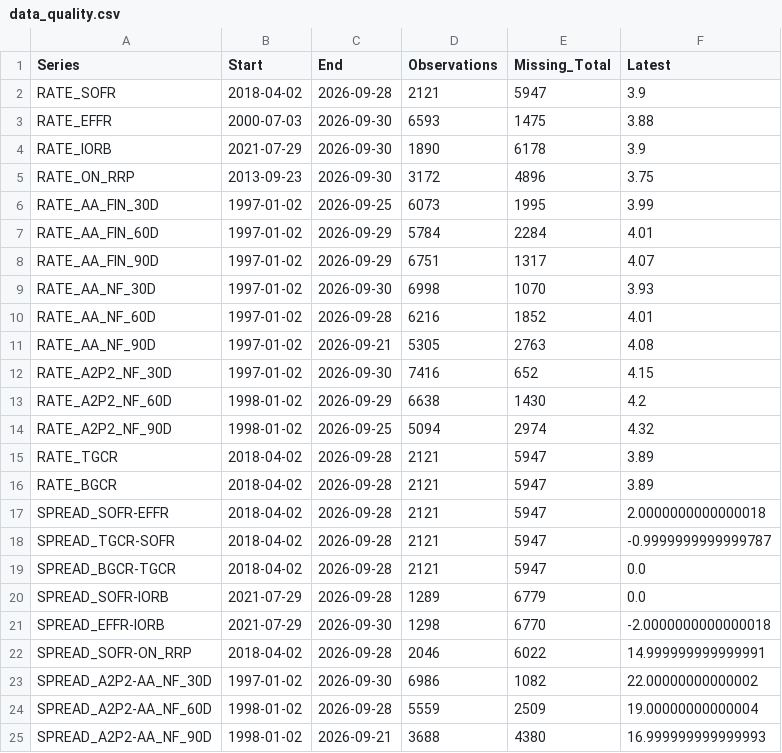
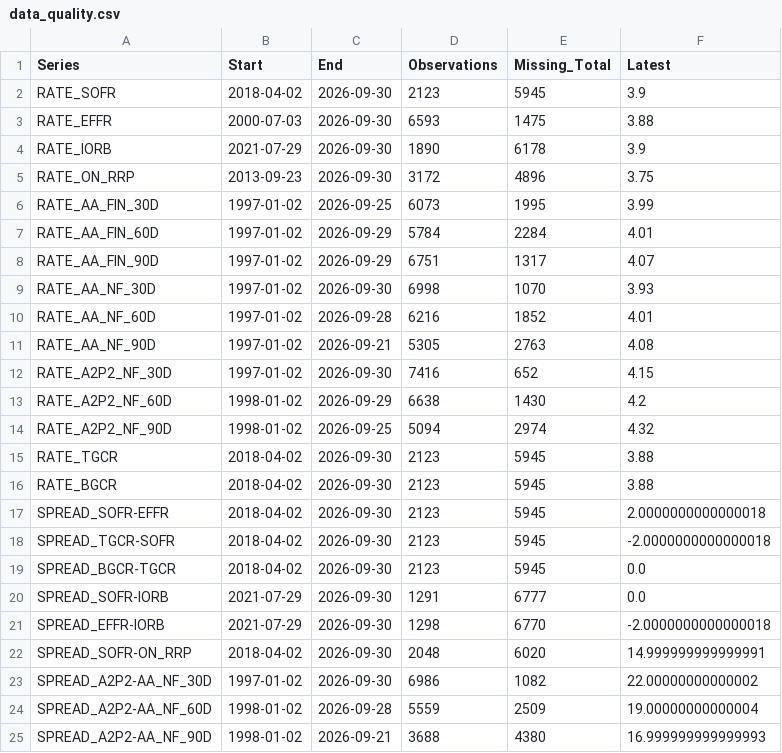
Before and after one commit to YieldShock13/U.S.-Funding-Conditions, a CSV file: data/data_quality.csv, drawn as a sheet; only a part is shown.

```diff
--- a/data/data_quality.csv
+++ b/data/data_quality.csv
@@ -1,3 +1,3 @@
 Series,Start,End,Observations,Missing_Total,Latest
-RATE_SOFR,2018-04-02,2026-09-28,2121,5947,3.9
+RATE_SOFR,2018-04-02,2026-09-30,2123,5945,3.9
 RATE_EFFR,2000-07-03,2026-09-30,6593,1475,3.88
@@ -14,10 +14,10 @@ RATE_A2P2_NF_60D,1998-01-02,2026-09-29,6638,1430,4.2
 RATE_A2P2_NF_90D,1998-01-02,2026-09-25,5094,2974,4.32
-RATE_TGCR,2018-04-02,2026-09-28,2121,5947,3.89
-RATE_BGCR,2018-04-02,2026-09-28,2121,5947,3.89
-SPREAD_SOFR-EFFR,2018-04-02,2026-09-28,2121,5947,2.0000000000000018
-SPREAD_TGCR-SOFR,2018-04-02,2026-09-28,2121,5947,-0.9999999999999787
-SPREAD_BGCR-TGCR,2018-04-02,2026-09-28,2121,5947,0.0
-SPREAD_SOFR-IORB,2021-07-29,2026-09-28,1289,6779,0.0
+RATE_TGCR,2018-04-02,2026-09-30,2123,5945,3.88
+RATE_BGCR,2018-04-02,2026-09-30,2123,5945,3.88
+SPREAD_SOFR-EFFR,2018-04-02,2026-09-30,2123,5945,2.0000000000000018
+SPREAD_TGCR-SOFR,2018-04-02,2026-09-30,2123,5945,-2.0000000000000018
+SPREAD_BGCR-TGCR,2018-04-02,2026-09-30,2123,5945,0.0
+SPREAD_SOFR-IORB,2021-07-29,2026-09-30,1291,6777,0.0
 SPREAD_EFFR-IORB,2021-07-29,2026-09-30,1298,6770,-2.0000000000000018
-SPREAD_SOFR-ON_RRP,2018-04-02,2026-09-28,2046,6022,14.999999999999991
+SPREAD_SOFR-ON_RRP,2018-04-02,2026-09-30,2048,6020,14.999999999999991
 SPREAD_A2P2-AA_NF_30D,1997-01-02,2026-09-30,6986,1082,22.00000000000002
```
Also changed, not shown: data/latest_cp.csv, data/latest_rates.csv, 4 other files.
